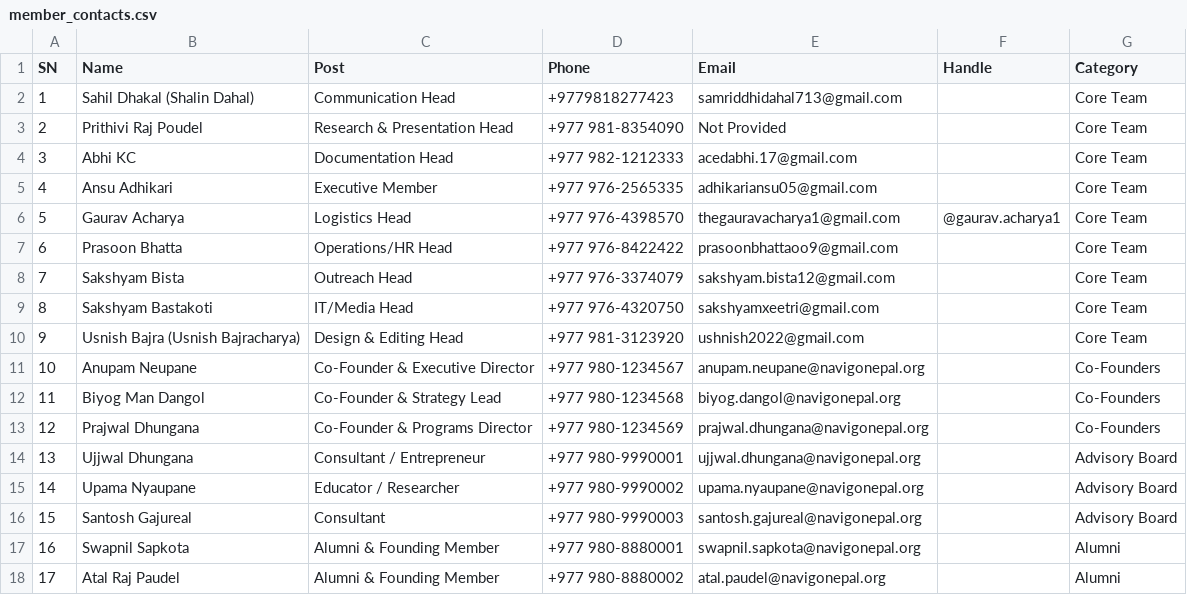
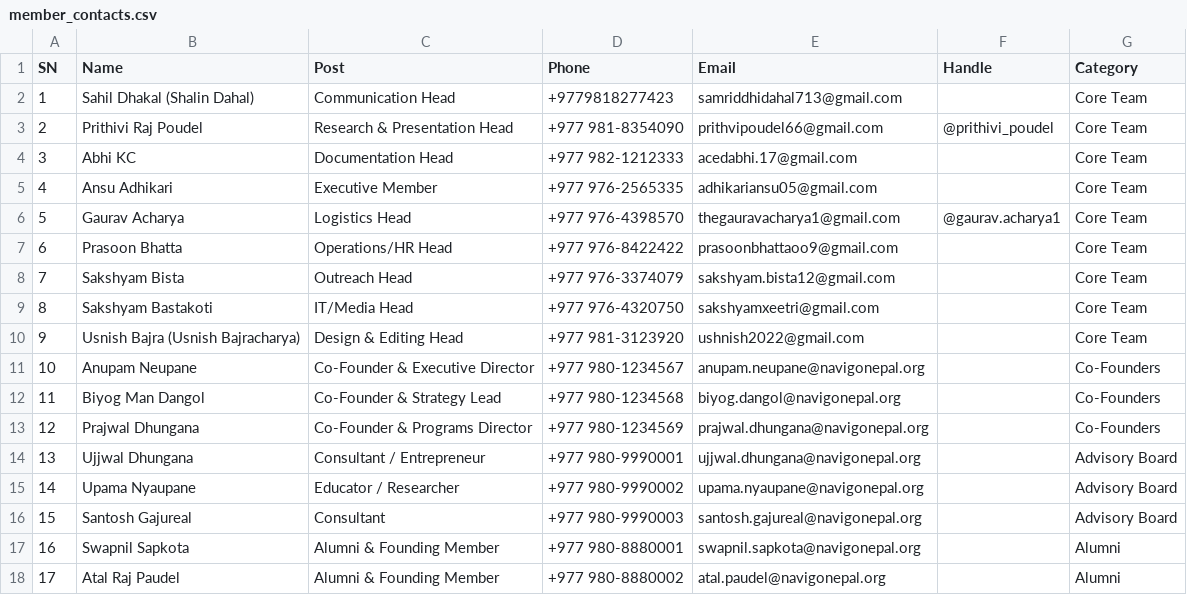
Before and after one commit to sakxam-xeetri/navigonepal, a CSV file: id-cards/member_contacts.csv, drawn as a sheet.

Commit message:
feat: initialize Navigo Nepal ID card system with member registry and generation interface

```diff
--- a/id-cards/member_contacts.csv
+++ b/id-cards/member_contacts.csv
@@ -2,3 +2,3 @@ SN,Name,Post,Phone,Email,Handle,Category
 1,Sahil Dhakal (Shalin Dahal),Communication Head,+9779818277423,samriddhidahal713@gmail.com,,Core Team
-2,Prithivi Raj Poudel,Research & Presentation Head,+977 981-8354090,Not Provided,,Core Team
+2,Prithivi Raj Poudel,Research & Presentation Head,+977 981-8354090,prithvipoudel66@gmail.com,@prithivi_poudel,Core Team
 3,Abhi KC,Documentation Head,+977 982-1212333,acedabhi.17@gmail.com,,Core Team
```
Also changed, not shown: 5 other files.
